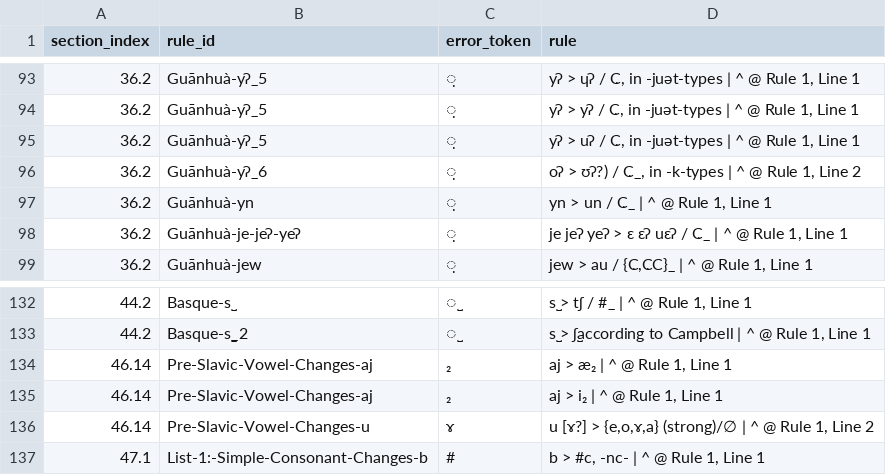
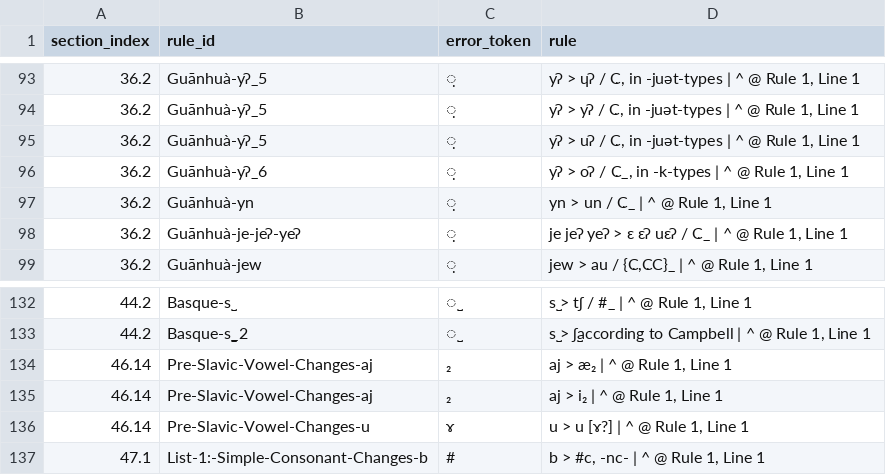
Before and after one commit to Pappa/conlanger, a CSV file: .scratch/rule-index/inventory/error_clusters/unknown_character_errors.csv, drawn as a sheet; only a part is shown, gaps mark what is left out.

```diff
--- a/.scratch/rule-index/inventory/error_clusters/unknown_character_errors.csv
+++ b/.scratch/rule-index/inventory/error_clusters/unknown_character_errors.csv
@@ -95,3 +95,3 @@ section_index,rule_id,error_token,rule
 36.2,Guānhuà-yʔ_5,̣,"yʔ > uʔ / C̣, in -juət-types | ^ @ Rule 1, Line 1"
-36.2,Guānhuà-yʔ_6,̣,"oʔ > ʊʔ?) / C̣_, in -k-types | ^ @ Rule 1, Line 2"
+36.2,Guānhuà-yʔ_6,̣,"yʔ > oʔ / C̣_, in -k-types | ^ @ Rule 1, Line 1"
 36.2,Guānhuà-yn,̣,"yn > un / C̣_ | ^ @ Rule 1, Line 1"
@@ -135,3 +135,3 @@ section_index,rule_id,error_token,rule
 46.14,Pre-Slavic-Vowel-Changes-aj,₂,"aj > i₂ | ^ @ Rule 1, Line 1"
-46.14,Pre-Slavic-Vowel-Changes-u,ɤ,"u [ɤ?] > {e,o,ɤ,a} (strong)/∅ | ^ @ Rule 1, Line 2"
+46.14,Pre-Slavic-Vowel-Changes-u,ɤ,"u > u [ɤ?] | ^ @ Rule 1, Line 1"
 47.1,List-1:-Simple-Consonant-Changes-b,#,"b > #c, -nc- | ^ @ Rule 1, Line 1"
```
Also changed, not shown: .scratch/rule-index/inventory/error_clusters/syntax_other_errors.csv, .scratch/rule-index/inventory/rule-inventory-changelog.csv, 7 other files.
